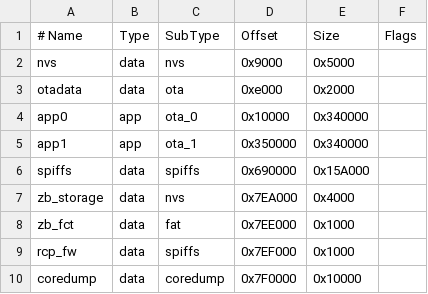
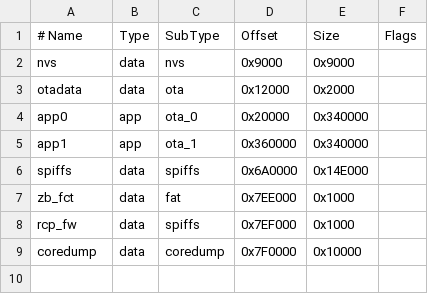
Before and after one commit to espressif/arduino-esp32, a CSV file: tools/partitions/zigbee_zczr_8MB.csv, drawn as a sheet.

```diff
--- a/tools/partitions/zigbee_zczr_8MB.csv
+++ b/tools/partitions/zigbee_zczr_8MB.csv
@@ -1,8 +1,7 @@
 # Name,     Type, SubType, Offset,  Size, Flags
-nvs,        data, nvs,     0x9000,  0x5000,
-otadata,    data, ota,     0xe000,  0x2000,
-app0,       app,  ota_0,   0x10000, 0x340000,
-app1,       app,  ota_1,   0x350000,0x340000,
-spiffs,     data, spiffs,  0x690000,0x15A000,
-zb_storage, data, nvs,     0x7EA000,0x4000,
+nvs,        data, nvs,     0x9000,  0x9000,
+otadata,    data, ota,     0x12000, 0x2000,
+app0,       app,  ota_0,   0x20000, 0x340000,
+app1,       app,  ota_1,   0x360000,0x340000,
+spiffs,     data, spiffs,  0x6A0000,0x14E000,
 zb_fct,     data, fat,     0x7EE000,0x1000,
```
Also changed, not shown: tools/partitions/zigbee.csv, tools/partitions/zigbee_2MB.csv, 11 other files.
